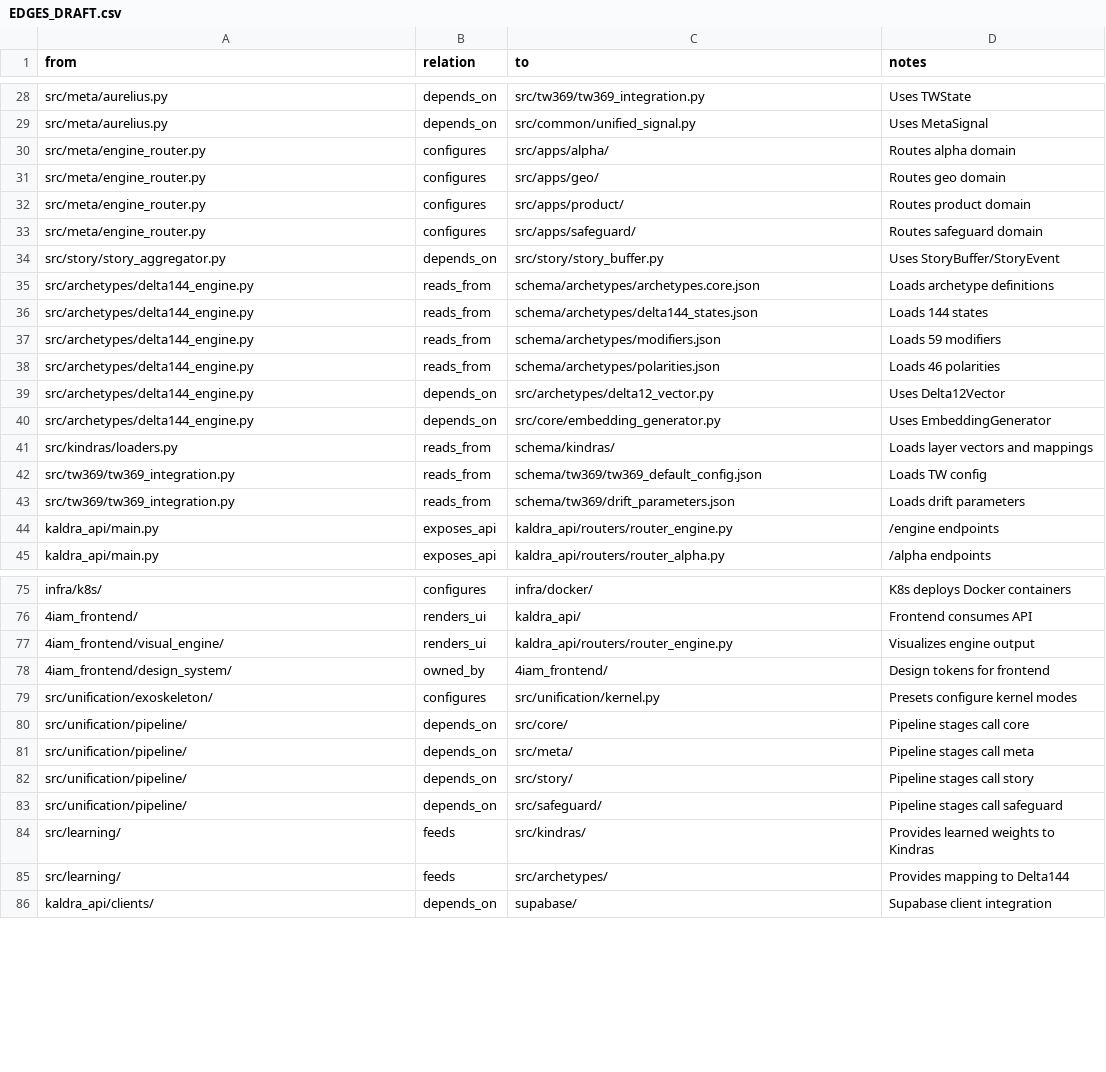
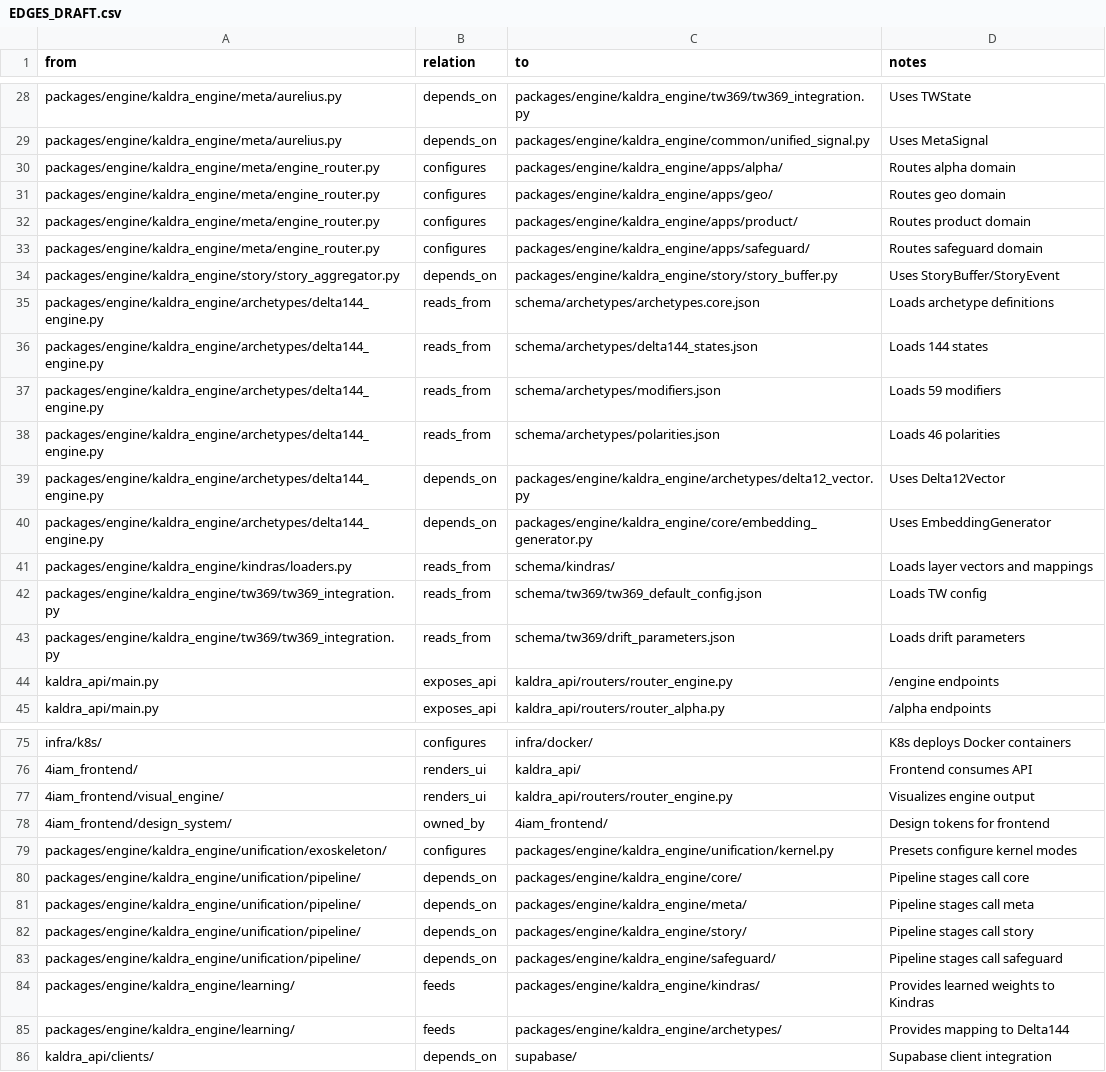
Before and after one commit to Pool-Sync/kaldra_core, a CSV file: docs/v2/_graphs/EDGES_DRAFT.csv, drawn as a sheet; only a part is shown, gaps mark what is left out; the diff covers the shown part only; the diff names each change by its address in the sheet, - before the commit and + after, or states it on an @@ line.

```diff
--- a/docs/v2/_graphs/EDGES_DRAFT.csv
+++ b/docs/v2/_graphs/EDGES_DRAFT.csv
-A28:A29 (from): src/meta/aurelius.py
+A28:A29 (from): packages/engine/kaldra_engine/meta/aurelius.py
-C28 (to): src/tw369/tw369_integration.py
+C28 (to): packages/engine/kaldra_engine/tw369/tw369_integration.py
-C29 (to): src/common/unified_signal.py
+C29 (to): packages/engine/kaldra_engine/common/unified_signal.py
-A30:A33 (from): src/meta/engine_router.py
+A30:A33 (from): packages/engine/kaldra_engine/meta/engine_router.py
-C30 (to): src/apps/alpha/
+C30 (to): packages/engine/kaldra_engine/apps/alpha/
-C31 (to): src/apps/geo/
+C31 (to): packages/engine/kaldra_engine/apps/geo/
-C32 (to): src/apps/product/
+C32 (to): packages/engine/kaldra_engine/apps/product/
-C33 (to): src/apps/safeguard/
+C33 (to): packages/engine/kaldra_engine/apps/safeguard/
-A34 (from): src/story/story_aggregator.py
+A34 (from): packages/engine/kaldra_engine/story/story_aggregator.py
-C34 (to): src/story/story_buffer.py
+C34 (to): packages/engine/kaldra_engine/story/story_buffer.py
-A35:A40 (from): src/archetypes/delta144_engine.py
+A35:A40 (from): packages/engine/kaldra_engine/archetypes/delta144_engine.py
-C39 (to): src/archetypes/delta12_vector.py
+C39 (to): packages/engine/kaldra_engine/archetypes/delta12_vector.py
-C40 (to): src/core/embedding_generator.py
+C40 (to): packages/engine/kaldra_engine/core/embedding_generator.py
-A41 (from): src/kindras/loaders.py
+A41 (from): packages/engine/kaldra_engine/kindras/loaders.py
-A42:A43 (from): src/tw369/tw369_integration.py
+A42:A43 (from): packages/engine/kaldra_engine/tw369/tw369_integration.py
-A79 (from): src/unification/exoskeleton/
+A79 (from): packages/engine/kaldra_engine/unification/exoskeleton/
-C79 (to): src/unification/kernel.py
+C79 (to): packages/engine/kaldra_engine/unification/kernel.py
-A80:A83 (from): src/unification/pipeline/
+A80:A83 (from): packages/engine/kaldra_engine/unification/pipeline/
-C80 (to): src/core/
+C80 (to): packages/engine/kaldra_engine/core/
-C81 (to): src/meta/
+C81 (to): packages/engine/kaldra_engine/meta/
-C82 (to): src/story/
+C82 (to): packages/engine/kaldra_engine/story/
-C83 (to): src/safeguard/
+C83 (to): packages/engine/kaldra_engine/safeguard/
-A84:A85 (from): src/learning/
+A84:A85 (from): packages/engine/kaldra_engine/learning/
-C84 (to): src/kindras/
+C84 (to): packages/engine/kaldra_engine/kindras/
-C85 (to): src/archetypes/
+C85 (to): packages/engine/kaldra_engine/archetypes/
```
Also changed, not shown: 71 edited cells elsewhere in this file, docs/v2/_graphs/EDGES_V2.csv, 38 other files.
